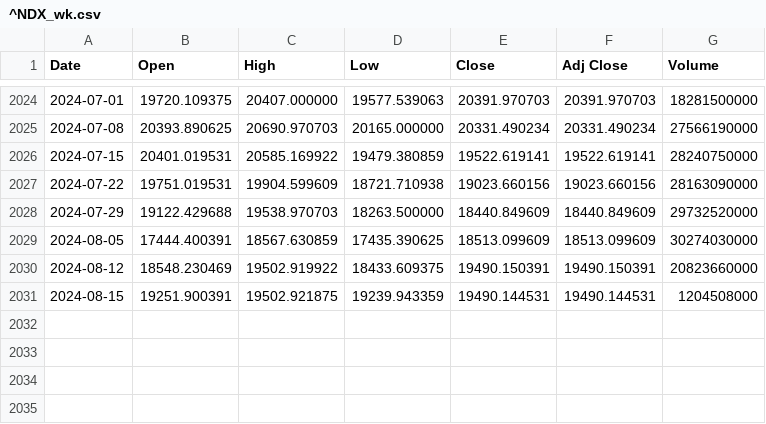
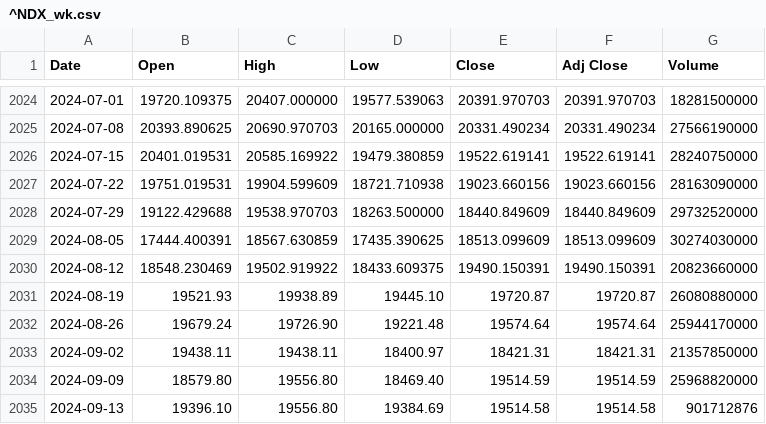
Before and after one commit to Christina2333/SmartInvest, a CSV file: my/data/usa/^NDX_wk.csv, drawn as a sheet; only a part is shown, gaps mark what is left out.

```diff
--- a/my/data/usa/^NDX_wk.csv
+++ b/my/data/usa/^NDX_wk.csv
@@ -2030,2 +2030,6 @@ Date,Open,High,Low,Close,Adj Close,Volume
 2024-08-12,18548.230469,19502.919922,18433.609375,19490.150391,19490.150391,20823660000
-2024-08-15,19251.900391,19502.921875,19239.943359,19490.144531,19490.144531,1204508000
+2024-08-19,19521.93,19938.89,19445.10,19720.87,19720.87,26080880000
+2024-08-26,19679.24,19726.90,19221.48,19574.64,19574.64,25944170000
+2024-09-02,19438.11,19438.11,18400.97,18421.31,18421.31,21357850000
+2024-09-09,18579.80,19556.80,18469.40,19514.59,19514.59,25968820000
+2024-09-13,19396.10,19556.80,19384.69,19514.58,19514.58,901712876
```
Also changed, not shown: 1 other file.
